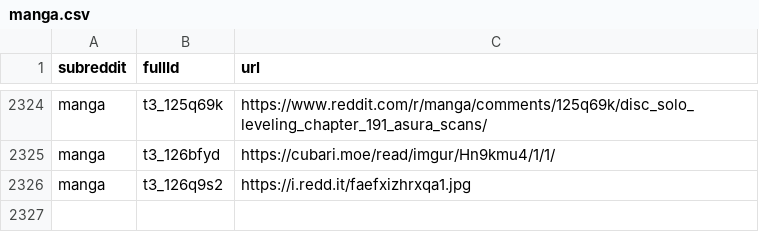
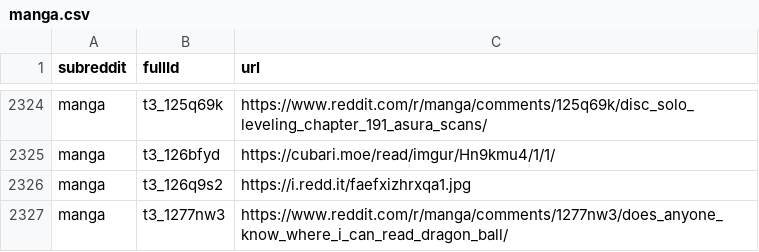
Before and after one commit to dli-invest/finreddit, a CSV file: internal/manga.csv, drawn as a sheet; only a part is shown, gaps mark what is left out.

```diff
--- a/internal/manga.csv
+++ b/internal/manga.csv
@@ -2326 +2326,2 @@ manga,t3_126bfyd,https://cubari.moe/read/imgur/Hn9kmu4/1/1/
 manga,t3_126q9s2,https://i.redd.it/faefxizhrxqa1.jpg
+manga,t3_1277nw3,https://www.reddit.com/r/manga/comments/1277nw3/does_anyone_know_where_i_can_read_dragon_ball/
```
